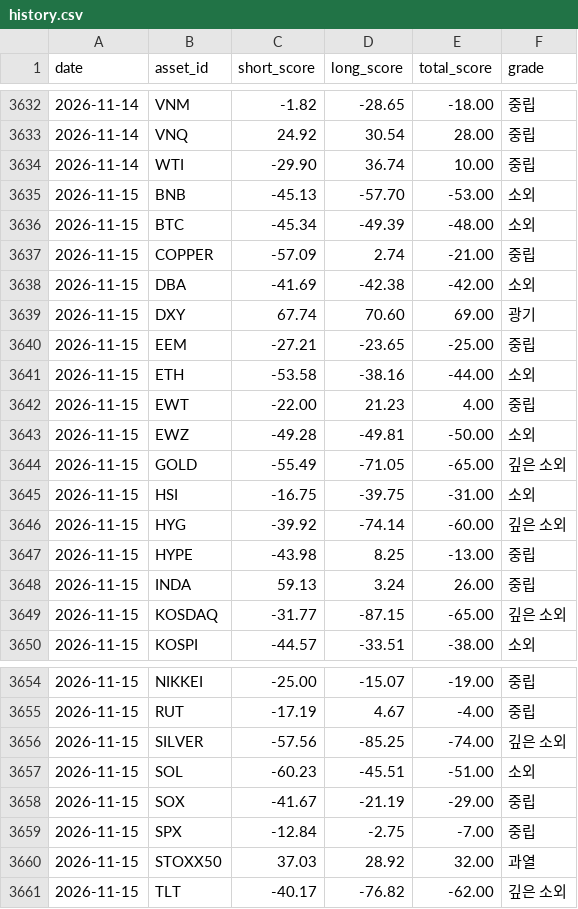
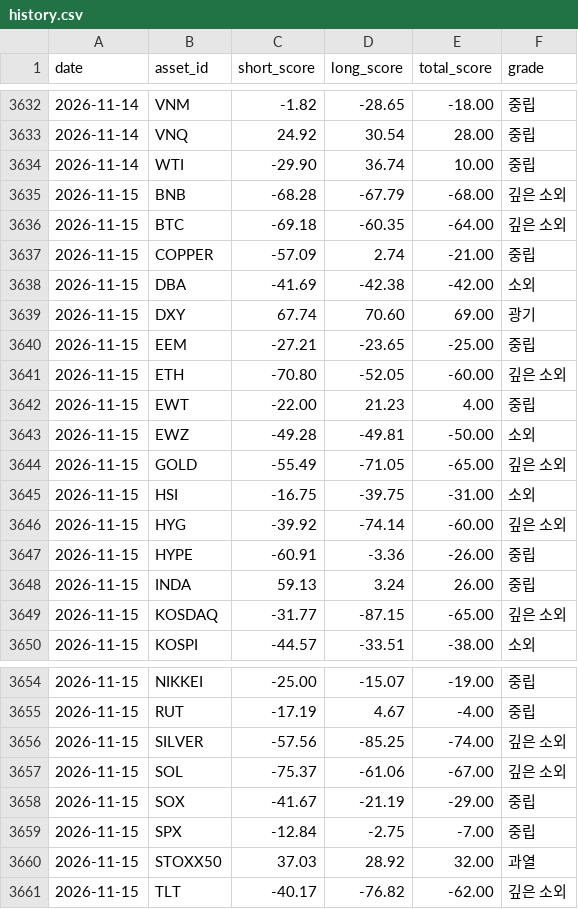
Before and after one commit to myungjungcrypto/overbought_oversold_assets, a CSV file: reports/history.csv, drawn as a sheet; only a part is shown, gaps mark what is left out.

```diff
--- a/reports/history.csv
+++ b/reports/history.csv
@@ -3634,4 +3634,4 @@ date,asset_id,short_score,long_score,total_score,grade
 2026-11-14,WTI,-29.90,36.74,10.00,중립
-2026-11-15,BNB,-45.13,-57.70,-53.00,소외
-2026-11-15,BTC,-45.34,-49.39,-48.00,소외
+2026-11-15,BNB,-68.28,-67.79,-68.00,깊은 소외
+2026-11-15,BTC,-69.18,-60.35,-64.00,깊은 소외
 2026-11-15,COPPER,-57.09,2.74,-21.00,중립
@@ -3640,3 +3640,3 @@ date,asset_id,short_score,long_score,total_score,grade
 2026-11-15,EEM,-27.21,-23.65,-25.00,중립
-2026-11-15,ETH,-53.58,-38.16,-44.00,소외
+2026-11-15,ETH,-70.80,-52.05,-60.00,깊은 소외
 2026-11-15,EWT,-22.00,21.23,4.00,중립
@@ -3646,3 +3646,3 @@ date,asset_id,short_score,long_score,total_score,grade
 2026-11-15,HYG,-39.92,-74.14,-60.00,깊은 소외
-2026-11-15,HYPE,-43.98,8.25,-13.00,중립
+2026-11-15,HYPE,-60.91,-3.36,-26.00,중립
 2026-11-15,INDA,59.13,3.24,26.00,중립
@@ -3656,3 +3656,3 @@ date,asset_id,short_score,long_score,total_score,grade
 2026-11-15,SILVER,-57.56,-85.25,-74.00,깊은 소외
-2026-11-15,SOL,-60.23,-45.51,-51.00,소외
+2026-11-15,SOL,-75.37,-61.06,-67.00,깊은 소외
 2026-11-15,SOX,-41.67,-21.19,-29.00,중립
```
Also changed, not shown: 8 other files.
